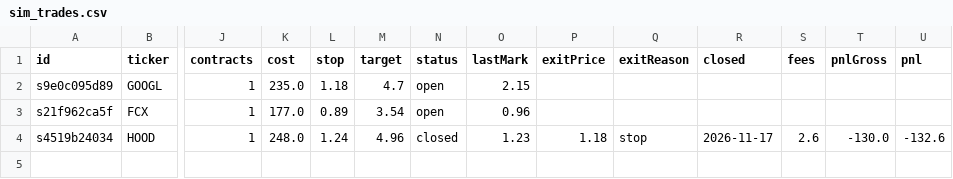
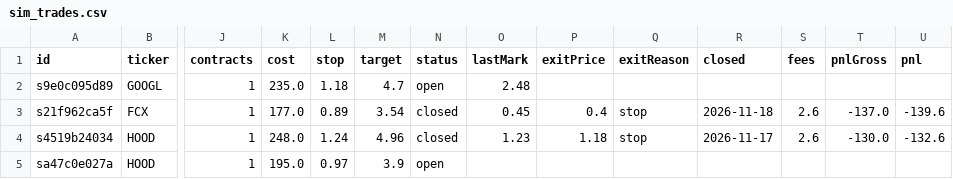
Before and after one commit to juanpameza/mrt-paper-sim, a CSV file: sim_trades.csv, drawn as a sheet; only a part is shown, gaps mark what is left out; rows hold the shown columns only; the diff names each change by its address in the sheet, - before the commit and + after, or states it on an @@ line.

```diff
--- a/sim_trades.csv
+++ b/sim_trades.csv
-O2 (lastMark): 2.15
+O2 (lastMark): 2.48
-N3 (status): open
+N3 (status): closed
-O3 (lastMark): 0.96
+O3 (lastMark): 0.45
-P3 (exitPrice): (empty)
+P3 (exitPrice): 0.4
-Q3 (exitReason): (empty)
+Q3 (exitReason): stop
-R3 (closed): (empty)
+R3 (closed): 2026-11-18
-S3 (fees): (empty)
+S3 (fees): 2.6
-T3 (pnlGross): (empty)
+T3 (pnlGross): -137.0
-U3 (pnl): (empty)
+U3 (pnl): -139.6
+row 5: sa47c0e027a | HOOD | 1 | 195.0 | 0.97 | 3.9 | open
```
Also changed, not shown: scan.csv, shadow_trades.csv, 5 other files.
